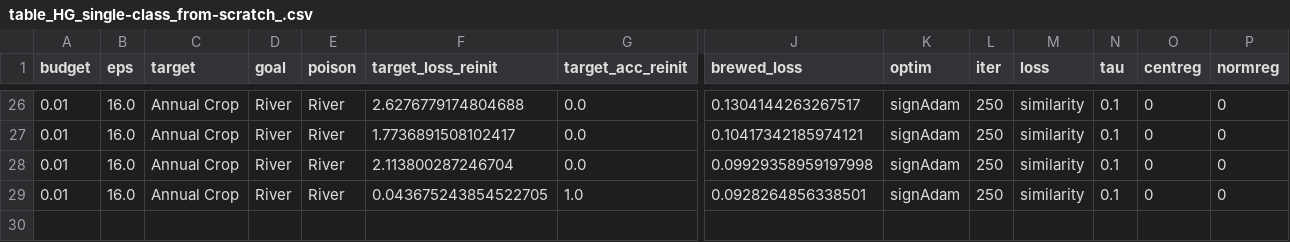
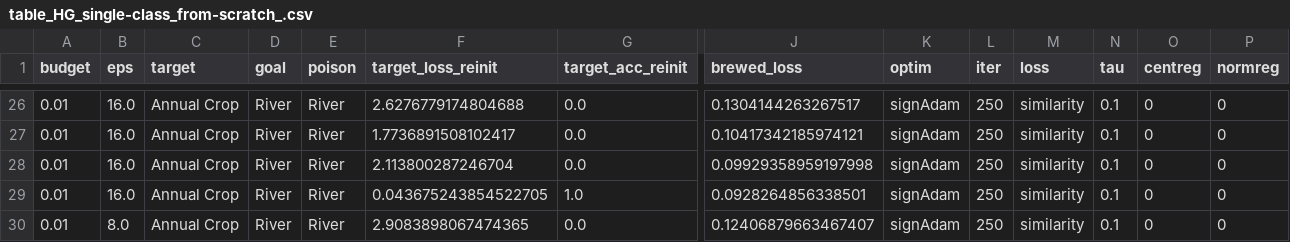
Before and after one commit to GiovanniBillo/data-poisoning, a CSV file: tables/table_HG_single-class_from-scratch_.csv, drawn as a sheet; only a part is shown, gaps mark what is left out; rows hold the shown columns only; the diff names each change by its address in the sheet, - before the commit and + after, or states it on an @@ line.

Commit message:
eps 8 poison

```diff
--- a/tables/table_HG_single-class_from-scratch_.csv
+++ b/tables/table_HG_single-class_from-scratch_.csv
+row 30: 0.01 | 8.0 | Annual Crop | River | River | 2.9083898067474365 | 0.0 | 0.12406879663467407 | signAdam | 250 | similarity | 0.1 | 0 | 0
```
Also changed, not shown: 19 other files.
